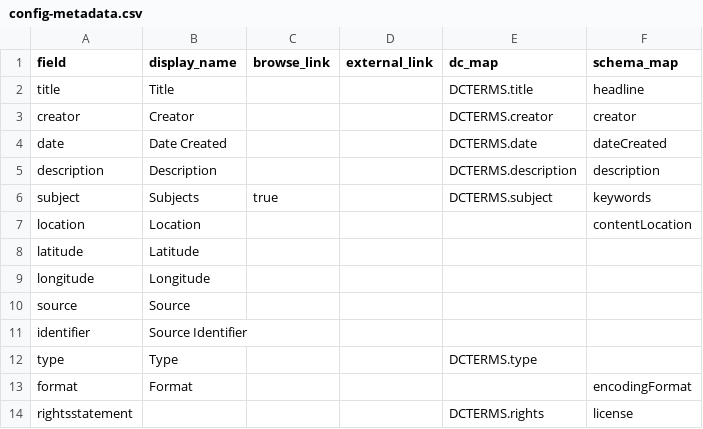
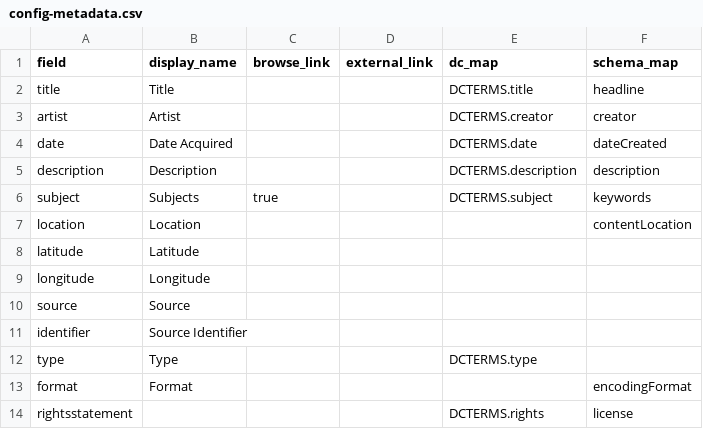
Before and after one commit to BriarPelletier/maps-archive, a CSV file: _data/config-metadata.csv, drawn as a sheet.

Commit message:
More artist changes

```diff
--- a/_data/config-metadata.csv
+++ b/_data/config-metadata.csv
@@ -2,4 +2,4 @@ field,display_name,browse_link,external_link,dc_map,schema_map
 title,Title,,,DCTERMS.title,headline
-creator,Creator,,,DCTERMS.creator,creator
-date,Date Created,,,DCTERMS.date,dateCreated
+artist,Artist,,,DCTERMS.creator,creator
+date,Date Acquired,,,DCTERMS.date,dateCreated
 description,Description,,,DCTERMS.description,description
```
